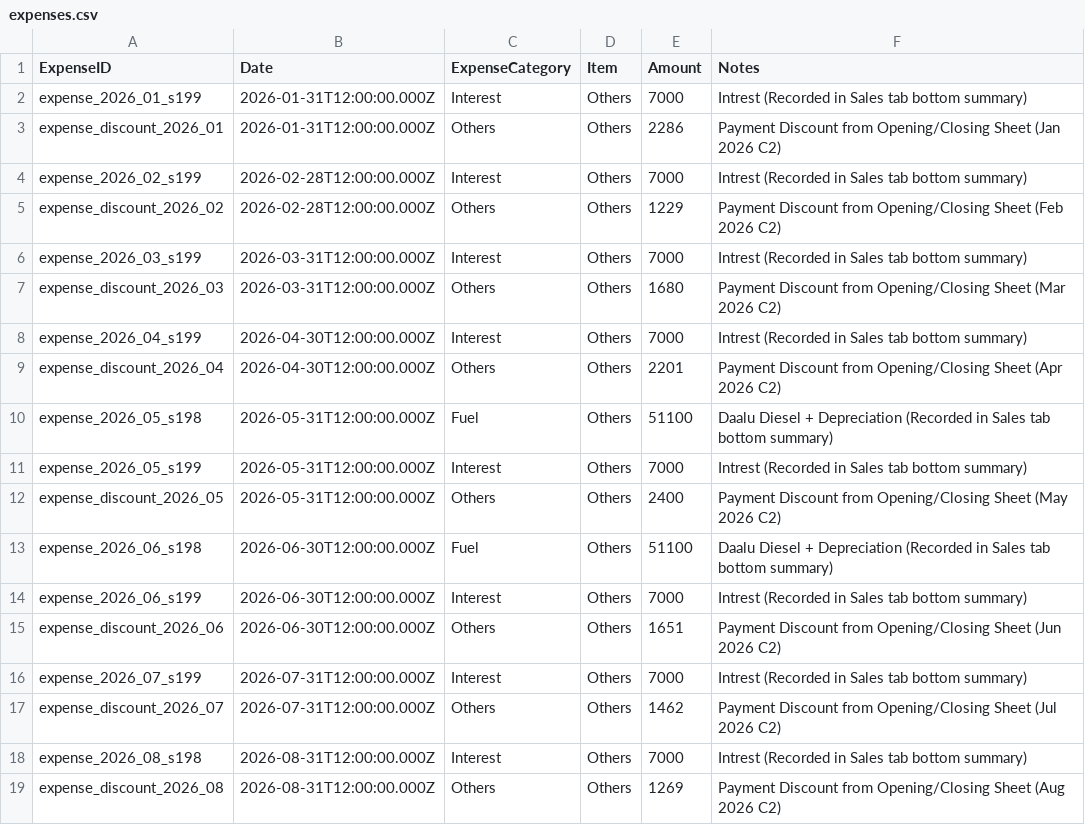
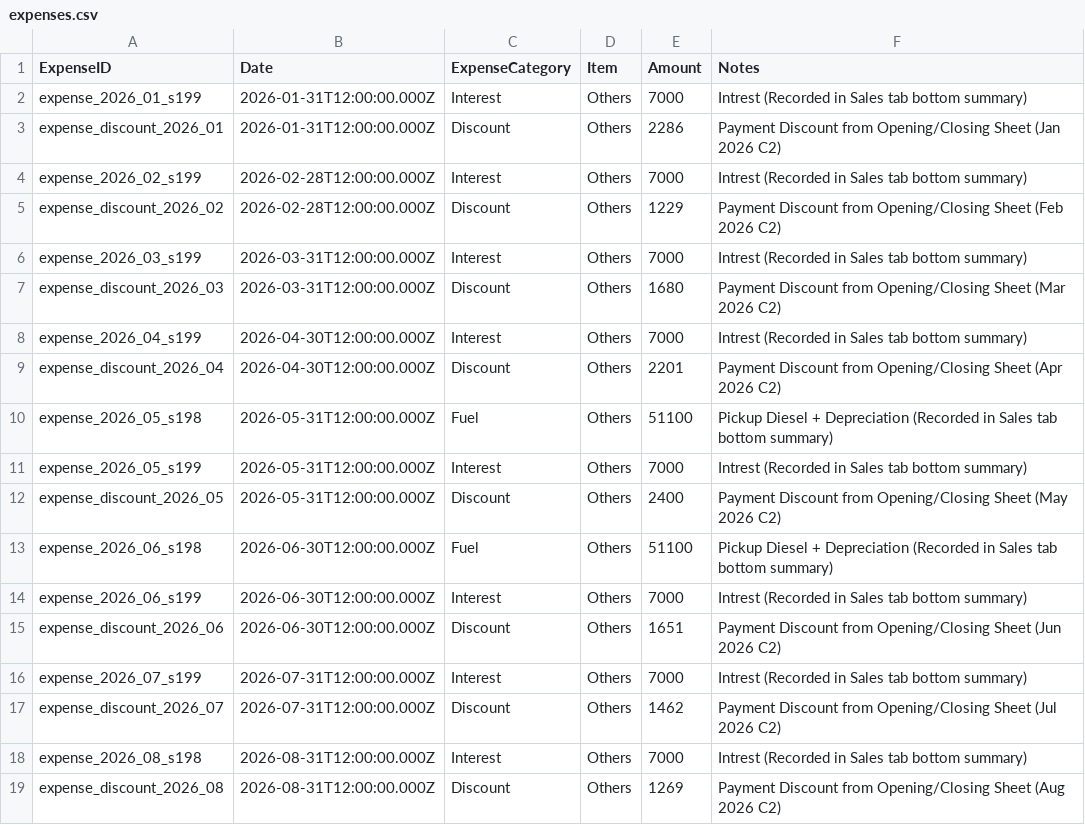
Before and after one commit to vinoddangi/HaySales, a CSV file: src/mock/csv/expenses.csv, drawn as a sheet.

Commit message:
feat: add Customer Outstanding and Profit cards on dashboard, support settlement discount expense category, and fix Firestore database expense types

```diff
--- a/src/mock/csv/expenses.csv
+++ b/src/mock/csv/expenses.csv
@@ -2,18 +2,18 @@ ExpenseID,Date,ExpenseCategory,Item,Amount,Notes
 expense_2026_01_s199,2026-01-31T12:00:00.000Z,Interest,Others,7000,Intrest (Recorded in Sales tab bottom summary)
-expense_discount_2026_01,2026-01-31T12:00:00.000Z,Others,Others,2286,Payment Discount from Opening/Closing Sheet (Jan 2026 C2)
+expense_discount_2026_01,2026-01-31T12:00:00.000Z,Discount,Others,2286,Payment Discount from Opening/Closing Sheet (Jan 2026 C2)
 expense_2026_02_s199,2026-02-28T12:00:00.000Z,Interest,Others,7000,Intrest (Recorded in Sales tab bottom summary)
-expense_discount_2026_02,2026-02-28T12:00:00.000Z,Others,Others,1229,Payment Discount from Opening/Closing Sheet (Feb 2026 C2)
+expense_discount_2026_02,2026-02-28T12:00:00.000Z,Discount,Others,1229,Payment Discount from Opening/Closing Sheet (Feb 2026 C2)
 expense_2026_03_s199,2026-03-31T12:00:00.000Z,Interest,Others,7000,Intrest (Recorded in Sales tab bottom summary)
-expense_discount_2026_03,2026-03-31T12:00:00.000Z,Others,Others,1680,Payment Discount from Opening/Closing Sheet (Mar 2026 C2)
+expense_discount_2026_03,2026-03-31T12:00:00.000Z,Discount,Others,1680,Payment Discount from Opening/Closing Sheet (Mar 2026 C2)
 expense_2026_04_s199,2026-04-30T12:00:00.000Z,Interest,Others,7000,Intrest (Recorded in Sales tab bottom summary)
-expense_discount_2026_04,2026-04-30T12:00:00.000Z,Others,Others,2201,Payment Discount from Opening/Closing Sheet (Apr 2026 C2)
-expense_2026_05_s198,2026-05-31T12:00:00.000Z,Fuel,Others,51100,Daalu Diesel + Depreciation (Recorded in Sales tab bottom summary)
+expense_discount_2026_04,2026-04-30T12:00:00.000Z,Discount,Others,2201,Payment Discount from Opening/Closing Sheet (Apr 2026 C2)
+expense_2026_05_s198,2026-05-31T12:00:00.000Z,Fuel,Others,51100,Pickup Diesel + Depreciation (Recorded in Sales tab bottom summary)
 expense_2026_05_s199,2026-05-31T12:00:00.000Z,Interest,Others,7000,Intrest (Recorded in Sales tab bottom summary)
-expense_discount_2026_05,2026-05-31T12:00:00.000Z,Others,Others,2400,Payment Discount from Opening/Closing Sheet (May 2026 C2)
-expense_2026_06_s198,2026-06-30T12:00:00.000Z,Fuel,Others,51100,Daalu Diesel + Depreciation (Recorded in Sales tab bottom summary)
+expense_discount_2026_05,2026-05-31T12:00:00.000Z,Discount,Others,2400,Payment Discount from Opening/Closing Sheet (May 2026 C2)
+expense_2026_06_s198,2026-06-30T12:00:00.000Z,Fuel,Others,51100,Pickup Diesel + Depreciation (Recorded in Sales tab bottom summary)
 expense_2026_06_s199,2026-06-30T12:00:00.000Z,Interest,Others,7000,Intrest (Recorded in Sales tab bottom summary)
-expense_discount_2026_06,2026-06-30T12:00:00.000Z,Others,Others,1651,Payment Discount from Opening/Closing Sheet (Jun 2026 C2)
+expense_discount_2026_06,2026-06-30T12:00:00.000Z,Discount,Others,1651,Payment Discount from Opening/Closing Sheet (Jun 2026 C2)
 expense_2026_07_s199,2026-07-31T12:00:00.000Z,Interest,Others,7000,Intrest (Recorded in Sales tab bottom summary)
-expense_discount_2026_07,2026-07-31T12:00:00.000Z,Others,Others,1462,Payment Discount from Opening/Closing Sheet (Jul 2026 C2)
+expense_discount_2026_07,2026-07-31T12:00:00.000Z,Discount,Others,1462,Payment Discount from Opening/Closing Sheet (Jul 2026 C2)
 expense_2026_08_s198,2026-08-31T12:00:00.000Z,Interest,Others,7000,Intrest (Recorded in Sales tab bottom summary)
-expense_discount_2026_08,2026-08-31T12:00:00.000Z,Others,Others,1269,Payment Discount from Opening/Closing Sheet (Aug 2026 C2)
+expense_discount_2026_08,2026-08-31T12:00:00.000Z,Discount,Others,1269,Payment Discount from Opening/Closing Sheet (Aug 2026 C2)
```
Also changed, not shown: script/data/backups/expenses.csv, src/mock/csv/purchases.csv, 25 other files.
